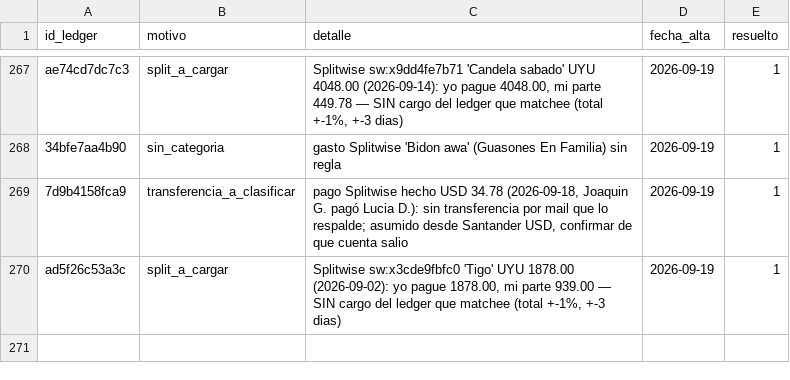
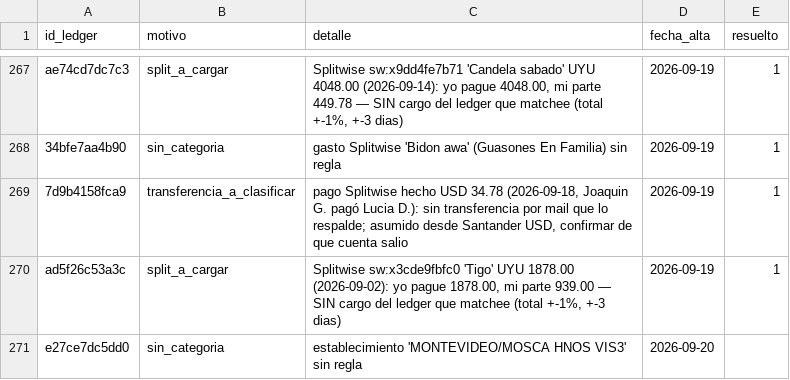
Before and after one commit to joacoguerrae/registro-gastos, a CSV file: data/pendientes.csv, drawn as a sheet; only a part is shown, gaps mark what is left out.

```diff
--- a/data/pendientes.csv
+++ b/data/pendientes.csv
@@ -270 +270,2 @@ ae74cd7dc7c3,split_a_cargar,"Splitwise sw:x9dd4fe7b71 'Candela sabado' UYU 4048.
 ad5f26c53a3c,split_a_cargar,"Splitwise sw:x3cde9fbfc0 'Tigo' UYU 1878.00 (2026-09-02): yo pague 1878.00, mi parte 939.00 — SIN cargo del ledger que matchee (total +-1%, +-3 dias)",2026-09-19,1
+e27ce7dc5dd0,sin_categoria,establecimiento 'MONTEVIDEO/MOSCA HNOS VIS3' sin regla,2026-09-20,
```
Also changed, not shown: data/ledger.csv, data/staging/procesados.csv, 6 other files.
